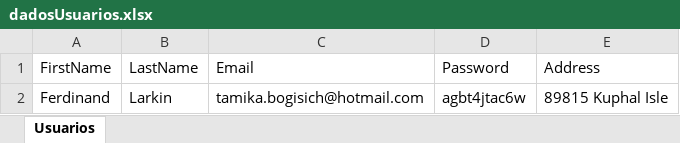
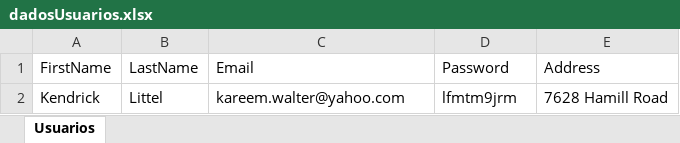
Before and after one commit to clessio35/demo-webshop-automation-java, an Excel workbook: src/main/resources/dadosUsuarios.xlsx, sheet Usuarios, drawn as a sheet; values as stored, in another font and other column widths than the file's, no borders; removed rows and columns are numbered as before the commit, all else as after; the diff names each change by its address in the sheet, - before the commit and + after, or states it on an @@ line.

Commit message:
list-product

```diff
--- a/src/main/resources/dadosUsuarios.xlsx (sheet Usuarios)
+++ b/src/main/resources/dadosUsuarios.xlsx (sheet Usuarios)
-row 2: Ferdinand | Larkin | tamika.bogisich@hotmail.com | agbt4jtac6w | 89815 Kuphal Isle
+row 2: Kendrick | Littel | kareem.walter@yahoo.com | lfmtm9jrm | 7628 Hamill Road
```
Also changed, not shown: target/classes/dadosUsuarios.xlsx, 41 other files.
